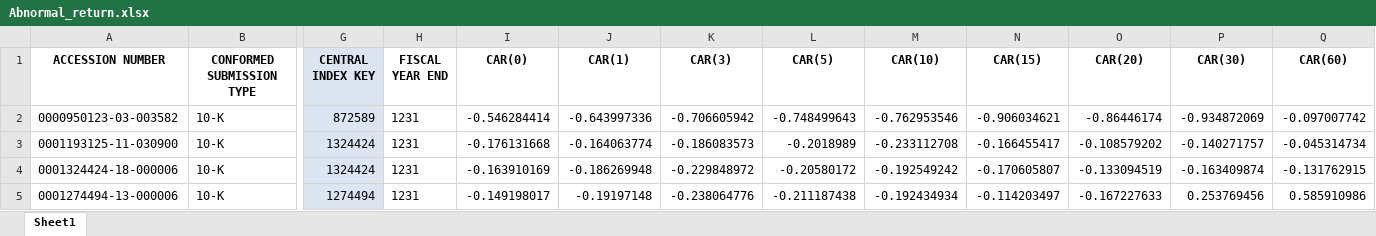
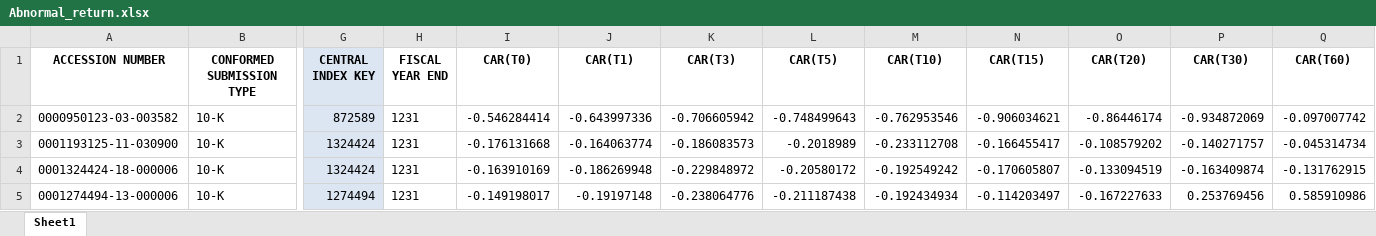
Before and after one commit to ethancn01/10ksentimentalanalysis, an Excel workbook: Abnormal_return.xlsx, sheet Sheet1, drawn as a sheet; only a part is shown, gaps mark what is left out; values as stored, in another font and other column widths than the file's, no borders; the diff names each change by its address in the sheet, - before the commit and + after, or states it on an @@ line.

Commit message:
abnormal return

```diff
--- a/Abnormal_return.xlsx (sheet Sheet1)
+++ b/Abnormal_return.xlsx (sheet Sheet1)
-I1: CAR(0)
+I1: CAR(T0)
-J1: CAR(1)
+J1: CAR(T1)
-K1: CAR(3)
+K1: CAR(T3)
-L1: CAR(5)
+L1: CAR(T5)
-M1: CAR(10)
+M1: CAR(T10)
-N1: CAR(15)
+N1: CAR(T15)
-O1: CAR(20)
+O1: CAR(T20)
-P1: CAR(30)
+P1: CAR(T30)
-Q1: CAR(60)
+Q1: CAR(T60)
```
